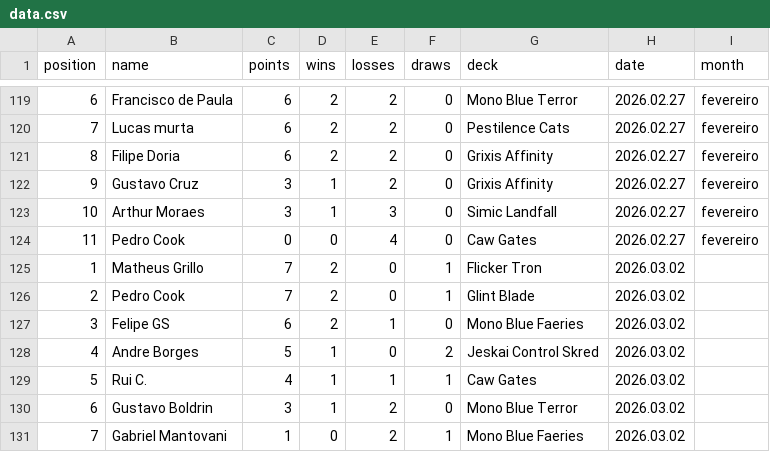
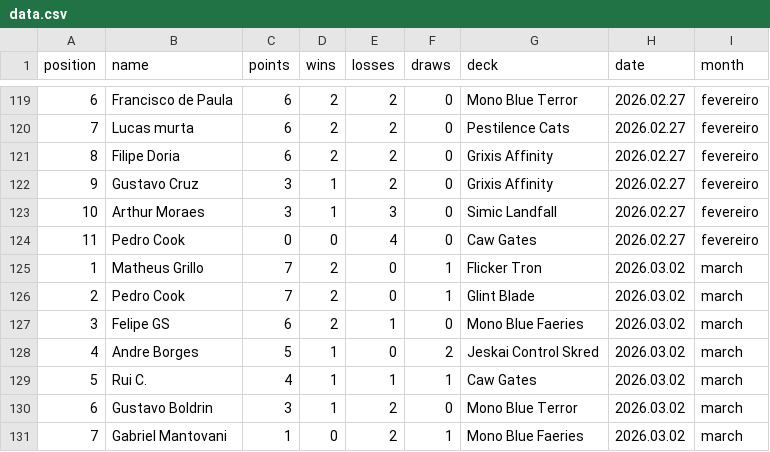
Before and after one commit to rmiguelac/mtg-motiongraph, a CSV file: data/data.csv, drawn as a sheet; only a part is shown, gaps mark what is left out.

Commit message:
Update dates to english

```diff
--- a/data/data.csv
+++ b/data/data.csv
@@ -124,8 +124,8 @@ position,name,points,wins,losses,draws,deck,date,month
 11,Pedro Cook,0,0,4,0,Caw Gates,2026.02.27,fevereiro
-1,Matheus Grillo,7,2,0,1,Flicker Tron,2026.03.02
-2,Pedro Cook,7,2,0,1,Glint Blade,2026.03.02
-3,Felipe GS,6,2,1,0,Mono Blue Faeries,2026.03.02
-4,Andre Borges,5,1,0,2,Jeskai Control Skred,2026.03.02
-5,Rui C.,4,1,1,1,Caw Gates,2026.03.02
-6,Gustavo Boldrin,3,1,2,0,Mono Blue Terror,2026.03.02
-7,Gabriel Mantovani,1,0,2,1,Mono Blue Faeries,2026.03.02
+1,Matheus Grillo,7,2,0,1,Flicker Tron,2026.03.02,march
+2,Pedro Cook,7,2,0,1,Glint Blade,2026.03.02,march
+3,Felipe GS,6,2,1,0,Mono Blue Faeries,2026.03.02,march
+4,Andre Borges,5,1,0,2,Jeskai Control Skred,2026.03.02,march
+5,Rui C.,4,1,1,1,Caw Gates,2026.03.02,march
+6,Gustavo Boldrin,3,1,2,0,Mono Blue Terror,2026.03.02,march
+7,Gabriel Mantovani,1,0,2,1,Mono Blue Faeries,2026.03.02,march
```
Also changed, not shown: 2 other files.
